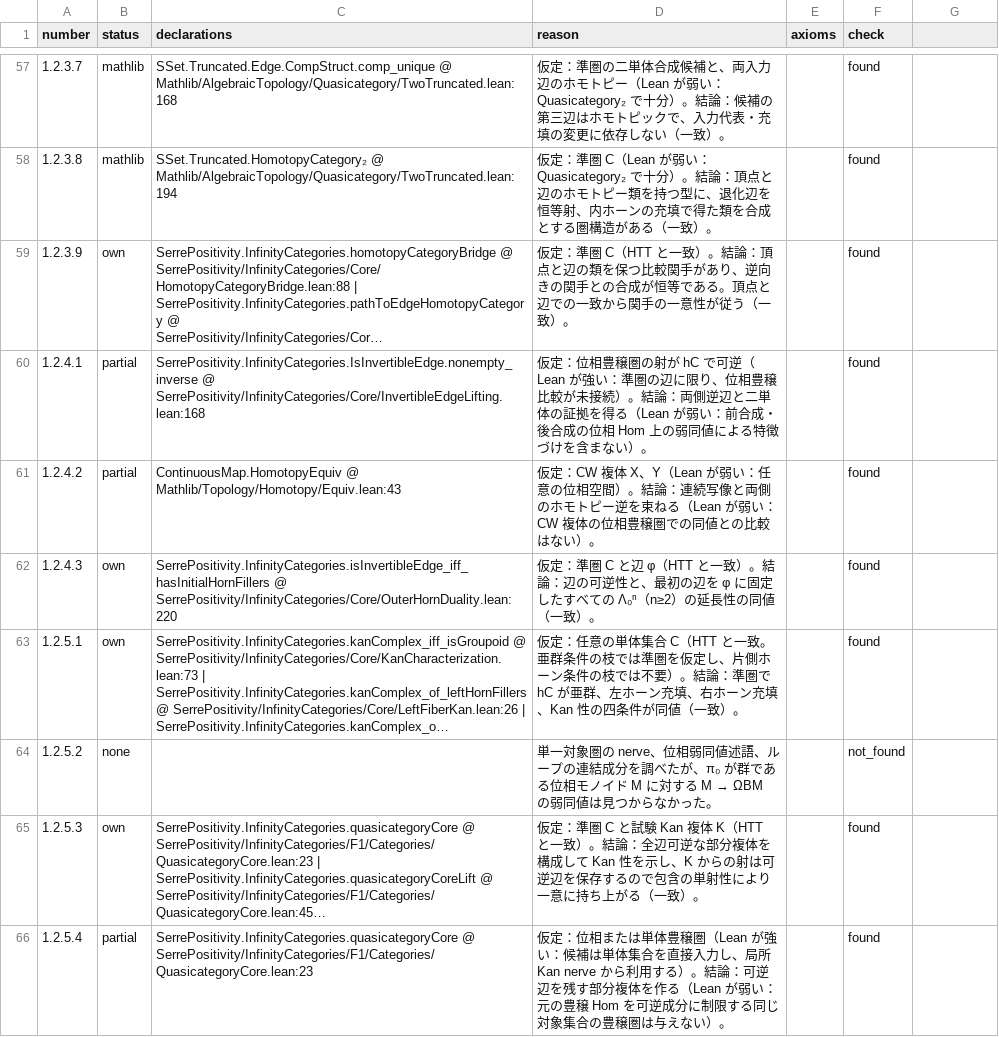
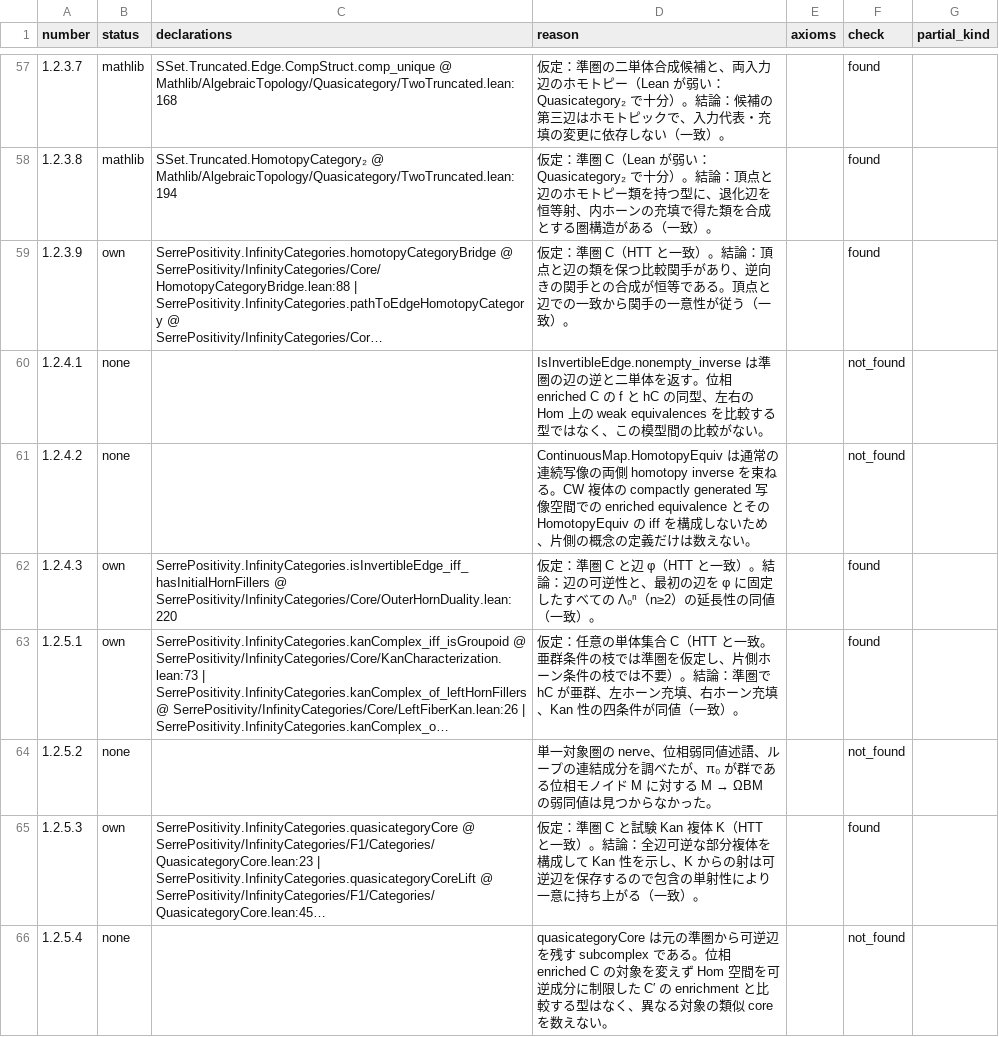
Before and after one commit to unaoya/SerrePositivity, a CSV file: research/htt-coverage/review/ch1.csv, drawn as a sheet; only a part is shown, gaps mark what is left out; long unchanged cells end in …; the diff covers the shown part only; the diff names each change by its address in the sheet, - before the commit and + after, or states it on an @@ line.

Commit message:
research(htt): reclassify 158 early partial matches under strict criteria

```diff
--- a/research/htt-coverage/review/ch1.csv
+++ b/research/htt-coverage/review/ch1.csv
-G1: (empty)
+G1: partial_kind
-B60:B61 (status): partial
+B60:B61 (status): none
-C60 (declarations): SerrePositivity.InfinityCategories.IsInvertibleEdge.nonempty_inverse @ SerrePositivity/InfinityCategories/Core/InvertibleEdgeLifting.lean:168
+C60 (declarations): (empty)
-D60 (reason): 仮定：位相豊穣圏の射が hC で可逆（Lean が強い：準圏の辺に限り、位相豊穣比較が未接続）。結論：両側逆辺と二単体の証拠を得る（Lean が弱い：前合成・後合成の位相 Hom 上の弱同値による特徴づけを含まない）。
+D60 (reason): IsInvertibleEdge.nonempty_inverse は準圏の辺の逆と二単体を返す。位相 enriched C の f と hC の同型、左右の Hom 上の weak equivalences を比較する型ではなく、この模型間の比較がない。
-F60:F61 (check): found
+F60:F61 (check): not_found
-C61 (declarations): ContinuousMap.HomotopyEquiv @ Mathlib/Topology/Homotopy/Equiv.lean:43
+C61 (declarations): (empty)
-D61 (reason): 仮定：CW 複体 X、Y（Lean が弱い：任意の位相空間）。結論：連続写像と両側のホモトピー逆を束ねる（Lean が弱い：CW 複体の位相豊穣圏での同値との比較はない）。
+D61 (reason): ContinuousMap.HomotopyEquiv は通常の連続写像の両側 homotopy inverse を束ねる。CW 複体の compactly generated 写像空間での enriched equivalence とその HomotopyEquiv の iff を構成しないため、片側の概念の定義だけは数えない。
-B66 (status): partial
+B66 (status): none
-C66 (declarations): SerrePositivity.InfinityCategories.quasicategoryCore @ SerrePositivity/InfinityCategories/F1/Categories/QuasicategoryCore.lean:23
+C66 (declarations): (empty)
-D66 (reason): 仮定：位相または単体豊穣圏（Lean が強い：候補は単体集合を直接入力し、局所 Kan nerve から利用する）。結論：可逆辺を残す部分複体を作る（Lean が弱い：元の豊穣 Hom を可逆成分に制限する同じ対象集合の豊穣圏は与えない）。
+D66 (reason): quasicategoryCore は元の準圏から可逆辺を残す subcomplex である。位相 enriched C の対象を変えず Hom 空間を可逆成分に制限した C′ の enrichment と比較する型はなく、異なる対象の類似 core を数えない。
-F66 (check): found
+F66 (check): not_found
```
Also changed, not shown: 159 edited cells elsewhere in this file, research/htt-coverage/items.csv, 7 other files.
